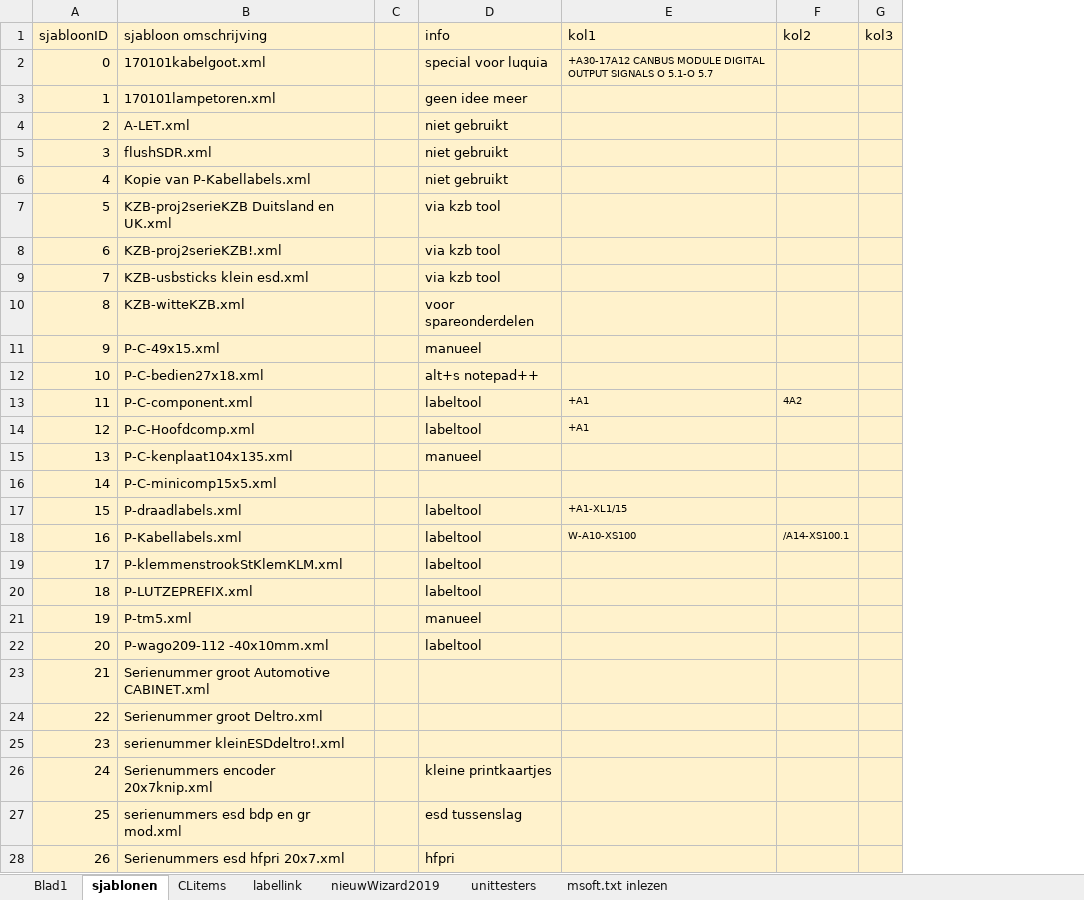
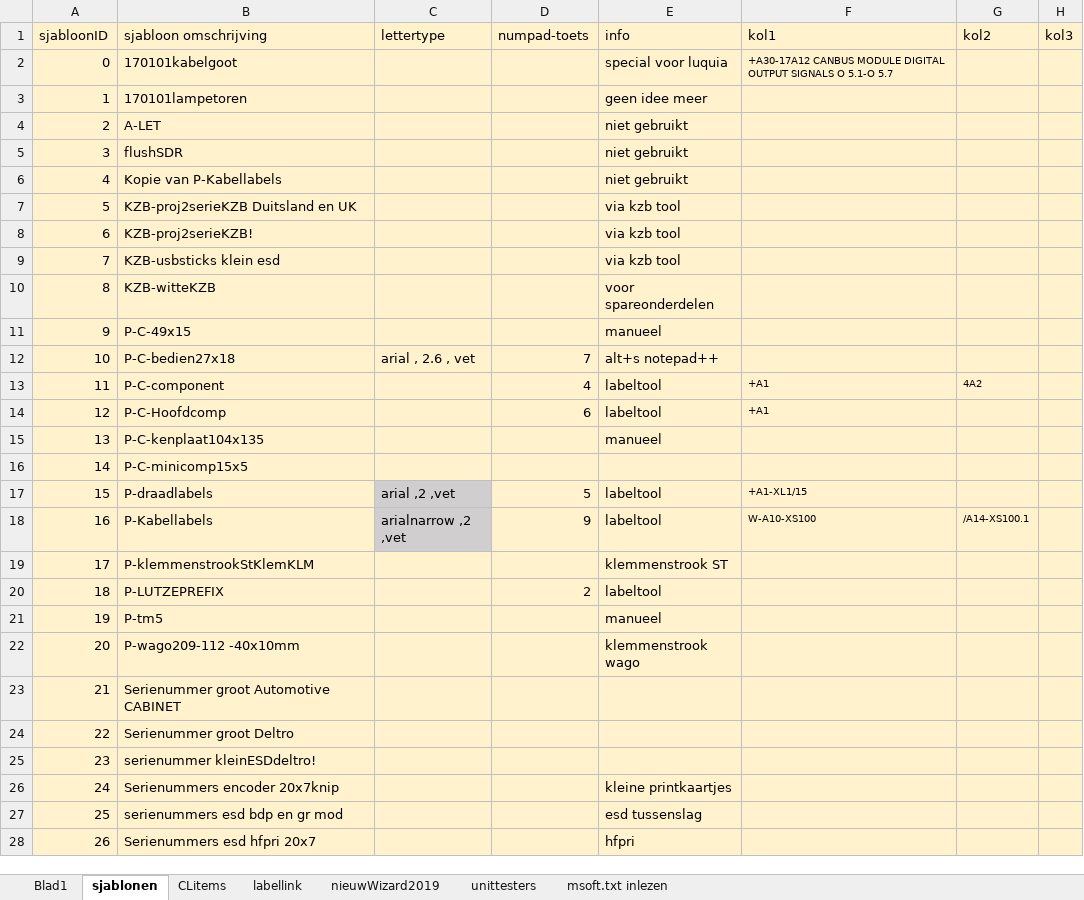
Before and after one commit to v12345vtm/template2018, an Excel workbook: macros/serieverpak2019.xlsm, sheet sjablonen, drawn as a sheet; only a part is shown; values as stored, in another font and other column widths than the file's, no borders; removed rows and columns are numbered as before the commit, all else as after; the diff covers the shown part only; the diff names each change by its address in the sheet, - before the commit and + after, or states it on an @@ line.

```diff
--- a/macros/serieverpak2019.xlsm (sheet sjablonen)
+++ b/macros/serieverpak2019.xlsm (sheet sjablonen)
-column C, empty
+column C (lettertype), rows 12-18: arial , 2.6 , vet |  |  |  |  | arial ,2 ,vet | arialnarrow ,2 ,vet
+column D (numpad-toets), rows 12-20: 7 | 4 | 6 |  |  | 5 | 9 |  | 2
-B2 (sjabloon omschrijving): 170101kabelgoot.xml
+B2 (sjabloon omschrijving): 170101kabelgoot
-B3 (sjabloon omschrijving): 170101lampetoren.xml
+B3 (sjabloon omschrijving): 170101lampetoren
-B4 (sjabloon omschrijving): A-LET.xml
+B4 (sjabloon omschrijving): A-LET
-B5 (sjabloon omschrijving): flushSDR.xml
+B5 (sjabloon omschrijving): flushSDR
-B6 (sjabloon omschrijving): Kopie van P-Kabellabels.xml
+B6 (sjabloon omschrijving): Kopie van P-Kabellabels
-B7 (sjabloon omschrijving): KZB-proj2serieKZB Duitsland en UK.xml
+B7 (sjabloon omschrijving): KZB-proj2serieKZB Duitsland en UK
-B8 (sjabloon omschrijving): KZB-proj2serieKZB!.xml
+B8 (sjabloon omschrijving): KZB-proj2serieKZB!
-B9 (sjabloon omschrijving): KZB-usbsticks klein esd.xml
+B9 (sjabloon omschrijving): KZB-usbsticks klein esd
-B10 (sjabloon omschrijving): KZB-witteKZB.xml
+B10 (sjabloon omschrijving): KZB-witteKZB
-B11 (sjabloon omschrijving): P-C-49x15.xml
+B11 (sjabloon omschrijving): P-C-49x15
-B12 (sjabloon omschrijving): P-C-bedien27x18.xml
+B12 (sjabloon omschrijving): P-C-bedien27x18
-B13 (sjabloon omschrijving): P-C-component.xml
+B13 (sjabloon omschrijving): P-C-component
-B14 (sjabloon omschrijving): P-C-Hoofdcomp.xml
+B14 (sjabloon omschrijving): P-C-Hoofdcomp
-B15 (sjabloon omschrijving): P-C-kenplaat104x135.xml
+B15 (sjabloon omschrijving): P-C-kenplaat104x135
-B16 (sjabloon omschrijving): P-C-minicomp15x5.xml
+B16 (sjabloon omschrijving): P-C-minicomp15x5
-B17 (sjabloon omschrijving): P-draadlabels.xml
+B17 (sjabloon omschrijving): P-draadlabels
-B18 (sjabloon omschrijving): P-Kabellabels.xml
+B18 (sjabloon omschrijving): P-Kabellabels
-B19 (sjabloon omschrijving): P-klemmenstrookStKlemKLM.xml
+B19 (sjabloon omschrijving): P-klemmenstrookStKlemKLM
-E19 (info): labeltool
+E19 (info): klemmenstrook ST
-B20 (sjabloon omschrijving): P-LUTZEPREFIX.xml
+B20 (sjabloon omschrijving): P-LUTZEPREFIX
-B21 (sjabloon omschrijving): P-tm5.xml
+B21 (sjabloon omschrijving): P-tm5
-B22 (sjabloon omschrijving): P-wago209-112 -40x10mm.xml
+B22 (sjabloon omschrijving): P-wago209-112 -40x10mm
-E22 (info): labeltool
+E22 (info): klemmenstrook wago
-B23 (sjabloon omschrijving): Serienummer groot Automotive CABINET.xml
+B23 (sjabloon omschrijving): Serienummer groot Automotive CABINET
-B24 (sjabloon omschrijving): Serienummer groot Deltro.xml
+B24 (sjabloon omschrijving): Serienummer groot Deltro
-B25 (sjabloon omschrijving): serienummer kleinESDdeltro!.xml
+B25 (sjabloon omschrijving): serienummer kleinESDdeltro!
-B26 (sjabloon omschrijving): Serienummers encoder 20x7knip.xml
+B26 (sjabloon omschrijving): Serienummers encoder 20x7knip
-B27 (sjabloon omschrijving): serienummers esd bdp en gr mod.xml
+B27 (sjabloon omschrijving): serienummers esd bdp en gr mod
-B28 (sjabloon omschrijving): Serienummers esd hfpri 20x7.xml
+B28 (sjabloon omschrijving): Serienummers esd hfpri 20x7
```
Also changed, not shown: 9 edited cells elsewhere in this sheet, sheet Blad1, sheet labellink, charts or pictures, macros/bestekgenerator.xlsm, macros/kzb.xlsm, 1 other file.
